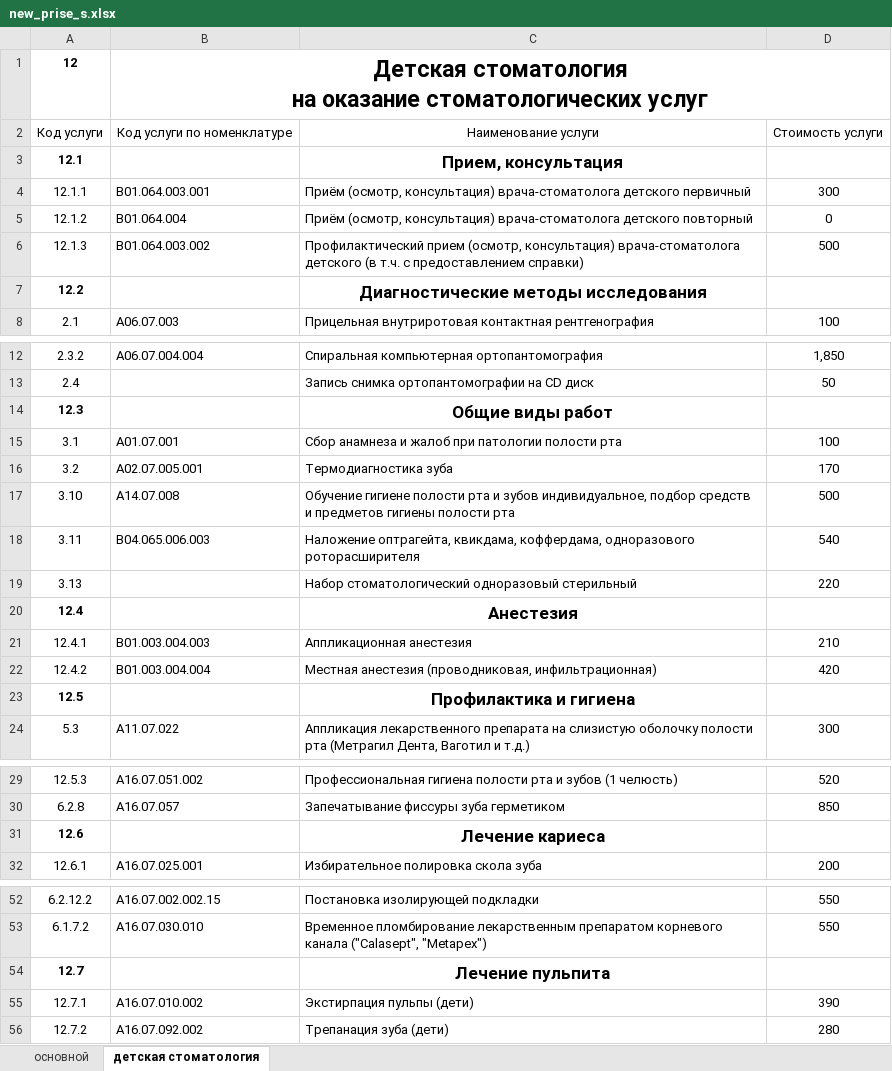
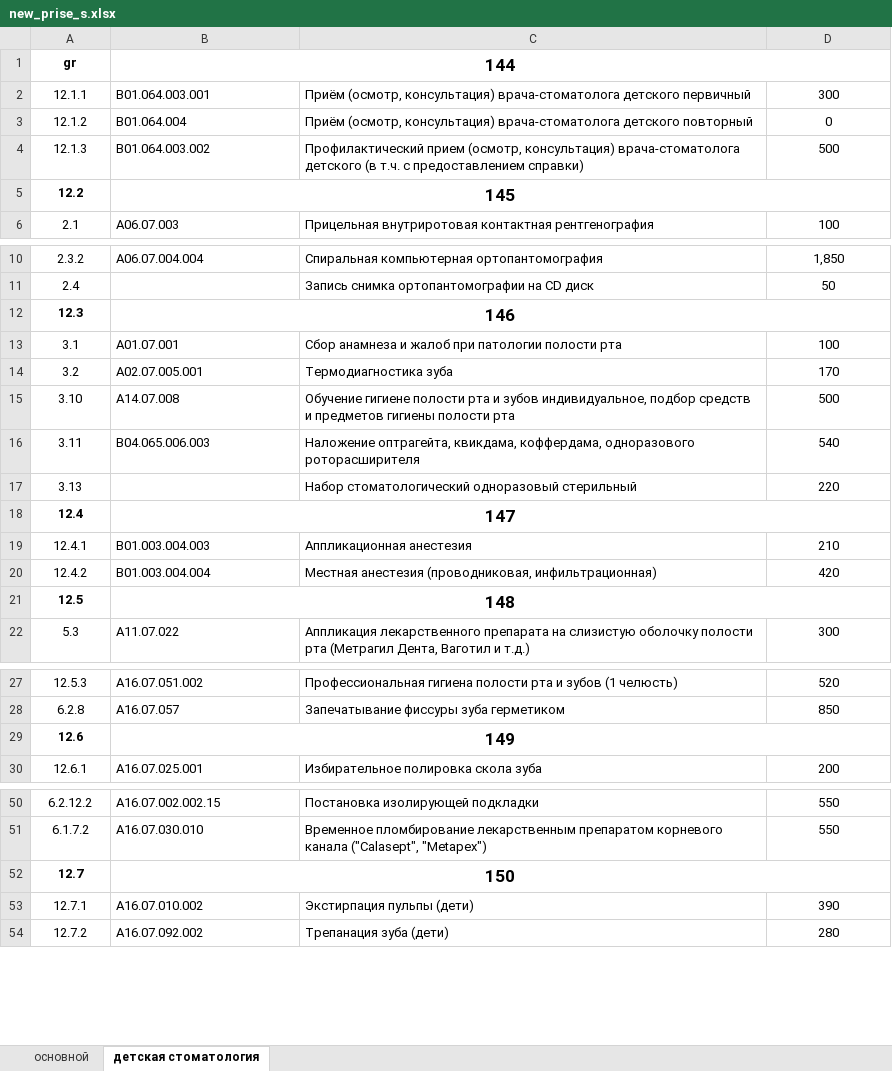
Before and after one commit to mrx0/gitasmedica, an Excel workbook: excel/new_prise_s.xlsx, sheet детская стоматология, drawn as a sheet; only a part is shown, gaps mark what is left out; values as stored, in another font and other column widths than the file's, no borders; removed rows and columns are numbered as before the commit, all else as after; ↵ is a line break in a cell; the diff names each change by its address in the sheet, - before the commit and + after, or states it on an @@ line.

```diff
--- a/excel/new_prise_s.xlsx (sheet детская стоматология)
+++ b/excel/new_prise_s.xlsx (sheet детская стоматология)
-row 1: 12 | Детская стоматология ↵ на оказание стоматологических услуг
-row 2: Код услуги | Код услуги по номенклатуре | Наименование услуги | Стоимость услуги
-row 3: 12.1 |  | Прием, консультация
+row 1: gr | 144
-B5: (empty)
+B5: 145
+B5:D5 merged
-C5: Диагностические методы исследования
+C5: (empty)
-B12: (empty)
+B12: 146
+B12:D12 merged
-C12: Общие виды работ
+C12: (empty)
-B18: (empty)
+B18: 147
+B18:D18 merged
-C18: Анестезия
+C18: (empty)
-B21: (empty)
+B21: 148
+B21:D21 merged
-C21: Профилактика и гигиена
+C21: (empty)
-B29: (empty)
+B29: 149
+B29:D29 merged
-C29: Лечение кариеса
+C29: (empty)
-B52: (empty)
+B52: 150
+B52:D52 merged
-C52: Лечение пульпита
+C52: (empty)
```
Also changed, not shown: 1 other file.
